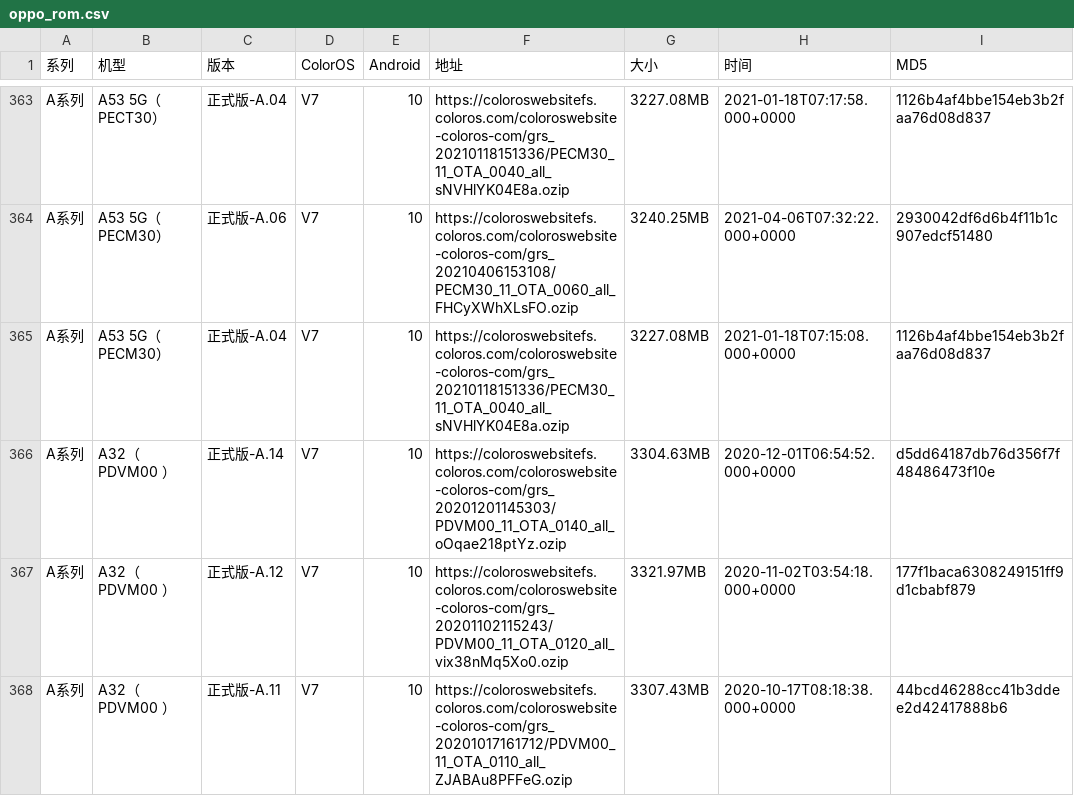
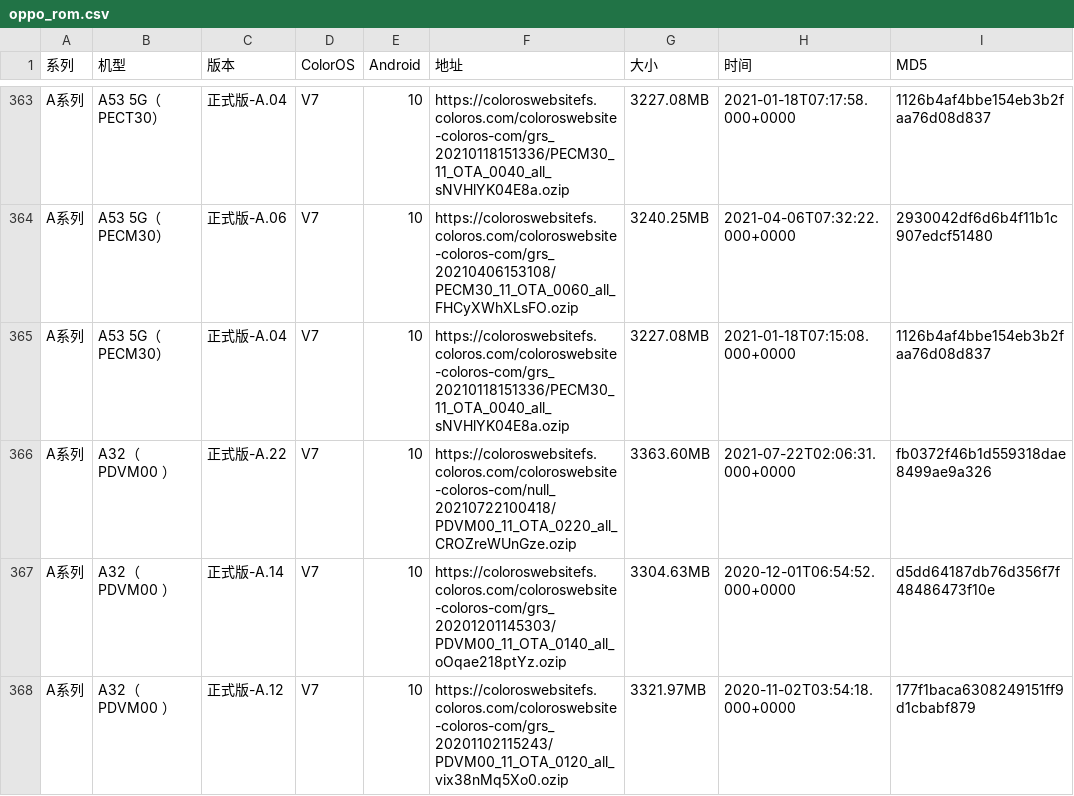
Before and after one commit to wuxianlin/get_android_data, a CSV file: data/oppo_rom.csv, drawn as a sheet; only a part is shown, gaps mark what is left out; the shorter side is filled out with more unchanged rows; the diff covers the shown part only; the diff names each change by its address in the sheet, - before the commit and + after, or states it on an @@ line.

```diff
--- a/data/oppo_rom.csv
+++ b/data/oppo_rom.csv
+row 366: A系列 | A32（PDVM00 ） | 正式版-A.22 | V7 | 10 | https://coloroswebsitefs.coloros.com/coloroswebsite-coloros-com/null_20210722100418/PDVM00_11_OTA_0220_all_CROZreWUnGze.ozip | 3363.60MB | 2021-07-22T02:06:31.000+0000 | fb0372f46b1d559318dae8499ae9a326
```
Also changed, not shown: 2 added rows elsewhere in this file, data/cve.csv, data/miui_global_rom.csv, 1 other file.
